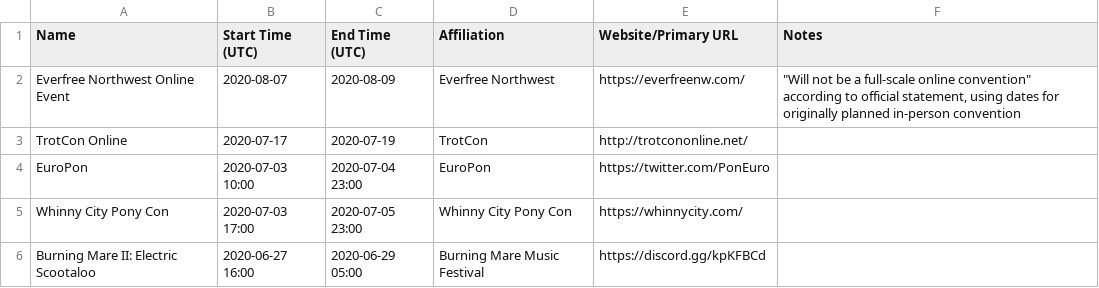
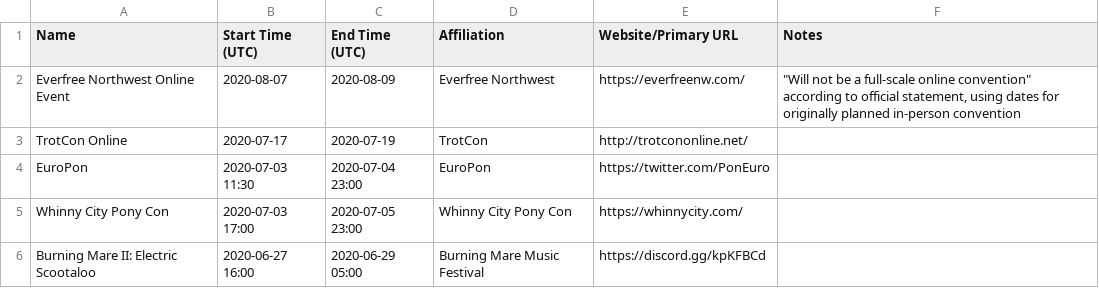
Before and after one commit to jack126guy/online-pony-events-covid-19, a CSV file: Conventions.csv, drawn as a sheet; only a part is shown.

Commit message:
Update start time for EuroPon based on more recent post

```diff
--- a/Conventions.csv
+++ b/Conventions.csv
@@ -3,3 +3,3 @@ Everfree Northwest Online Event,2020-08-07,2020-08-09,Everfree Northwest,https:/
 TrotCon Online,2020-07-17,2020-07-19,TrotCon,http://trotcononline.net/,
-EuroPon,2020-07-03 10:00,2020-07-04 23:00,EuroPon,https://twitter.com/PonEuro,
+EuroPon,2020-07-03 11:30,2020-07-04 23:00,EuroPon,https://twitter.com/PonEuro,
 Whinny City Pony Con,2020-07-03 17:00,2020-07-05 23:00,Whinny City Pony Con,https://whinnycity.com/,
```
